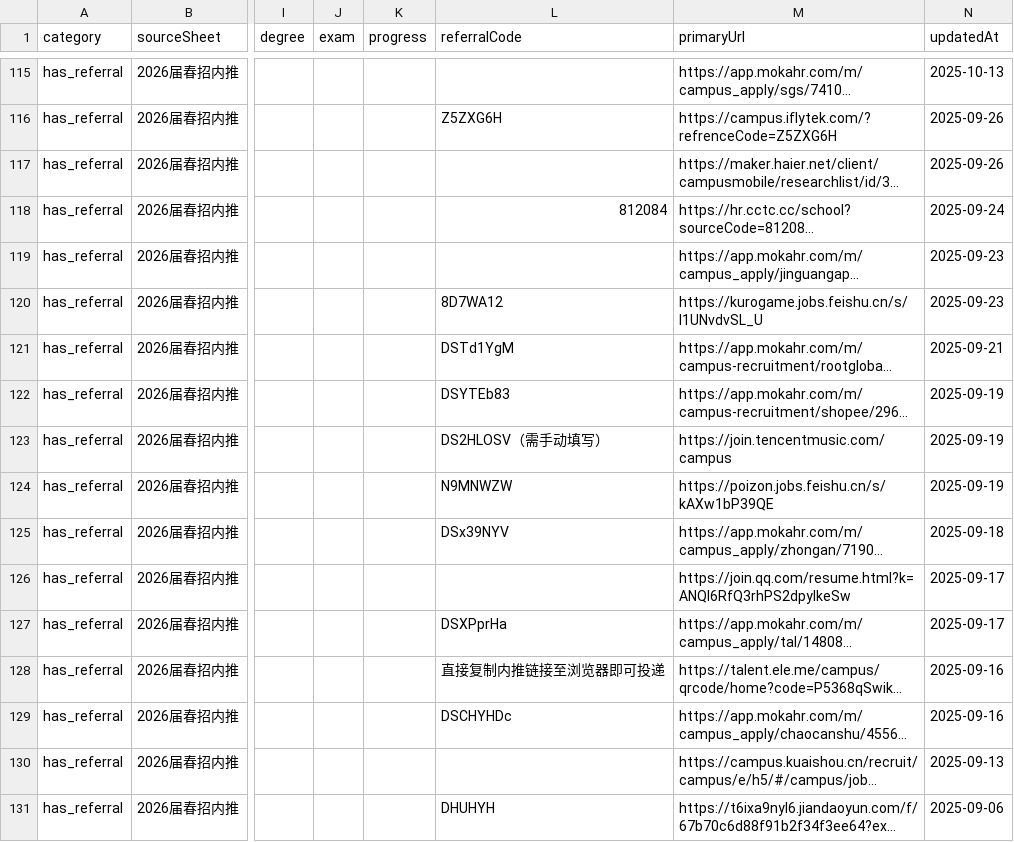
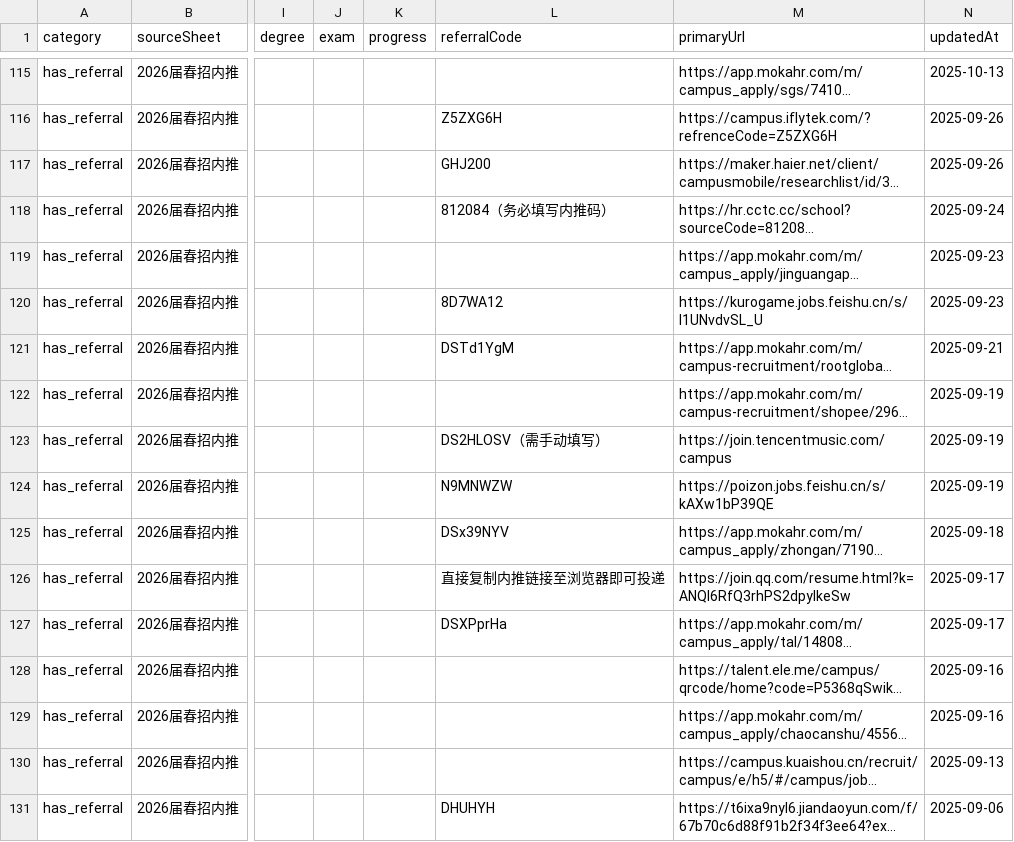
Before and after one commit to ChangMingChao/job-card-collection, a CSV file: jobs.csv, drawn as a sheet; only a part is shown, gaps mark what is left out; long unchanged cells end in …; the diff covers the shown part only; the diff names each change by its address in the sheet, - before the commit and + after, or states it on an @@ line.

```diff
--- a/jobs.csv
+++ b/jobs.csv
-L117 (referralCode): (empty)
+L117 (referralCode): GHJ200
-L118 (referralCode): 812084
+L118 (referralCode): 812084（务必填写内推码）
-L122 (referralCode): DSYTEb83
+L122 (referralCode): (empty)
-L126 (referralCode): (empty)
+L126 (referralCode): 直接复制内推链接至浏览器即可投递
-L128 (referralCode): 直接复制内推链接至浏览器即可投递
+L128 (referralCode): (empty)
-L129 (referralCode): DSCHYHDc
+L129 (referralCode): (empty)
```
Also changed, not shown: 66 edited cells elsewhere in this file, 1 other file.
